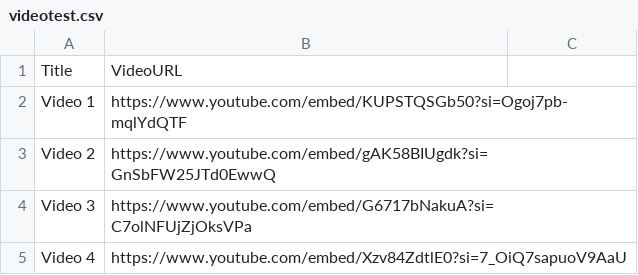
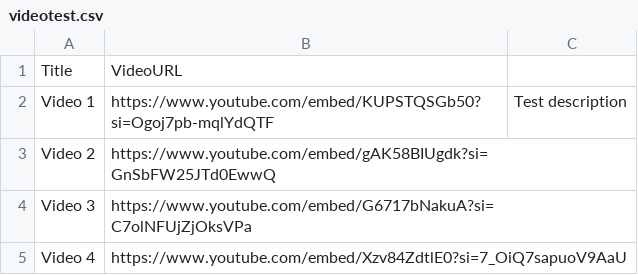
Before and after one commit to bowerss5/conference-website, a CSV file: data/videotest.csv, drawn as a sheet.

Commit message:
Added cards for each video

```diff
--- a/data/videotest.csv
+++ b/data/videotest.csv
@@ -1,3 +1,3 @@
 Title,VideoURL
-Video 1,https://www.youtube.com/embed/KUPSTQSGb50?si=Ogoj7pb-mqlYdQTF
+Video 1,https://www.youtube.com/embed/KUPSTQSGb50?si=Ogoj7pb-mqlYdQTF, Test description
 Video 2,https://www.youtube.com/embed/gAK58BIUgdk?si=GnSbFW25JTd0EwwQ
```
Also changed, not shown: 3 other files.
